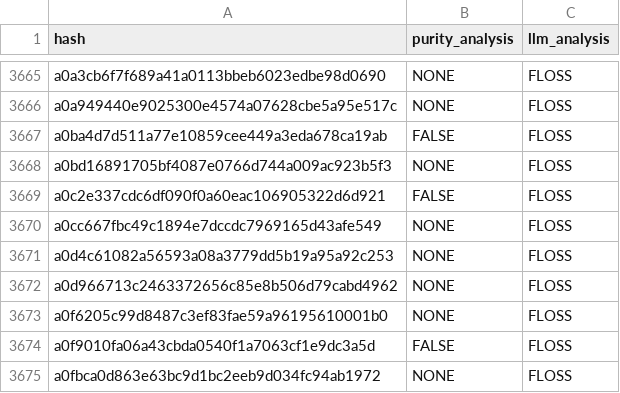
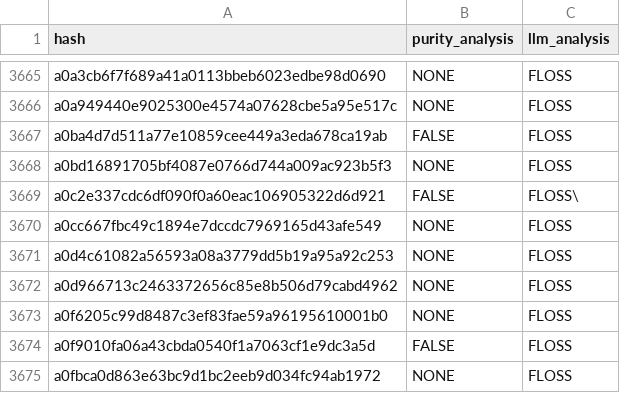
Before and after one commit to marinhofn/refan, a CSV file: csv/llm_analysis_csv/mistral_latest_floss_hashes_no_rpt_purity_with_analysis.csv, drawn as a sheet; only a part is shown, gaps mark what is left out.

```diff
--- a/csv/llm_analysis_csv/mistral_latest_floss_hashes_no_rpt_purity_with_analysis.csv
+++ b/csv/llm_analysis_csv/mistral_latest_floss_hashes_no_rpt_purity_with_analysis.csv
@@ -3668,3 +3668,3 @@ a0ba4d7d511a77e10859cee449a3eda678ca19ab,FALSE,FLOSS
 a0bd16891705bf4087e0766d744a009ac923b5f3,NONE,FLOSS
-a0c2e337cdc6df090f0a60eac106905322d6d921,FALSE,FLOSS
+a0c2e337cdc6df090f0a60eac106905322d6d921,FALSE,FLOSS\
 a0cc667fbc49c1894e7dccdc7969165d43afe549,NONE,FLOSS
```
Also changed, not shown: csv/llm_analysis_csv/deepseek-r1_8b_true_purity_hashes_with_analysis.csv, 12 other files.
